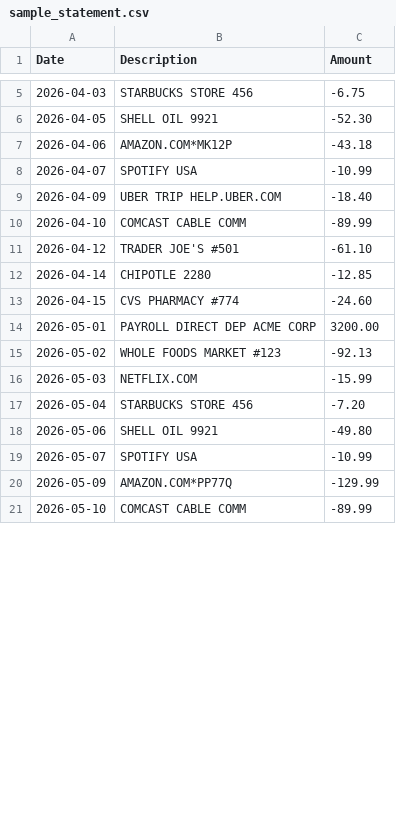
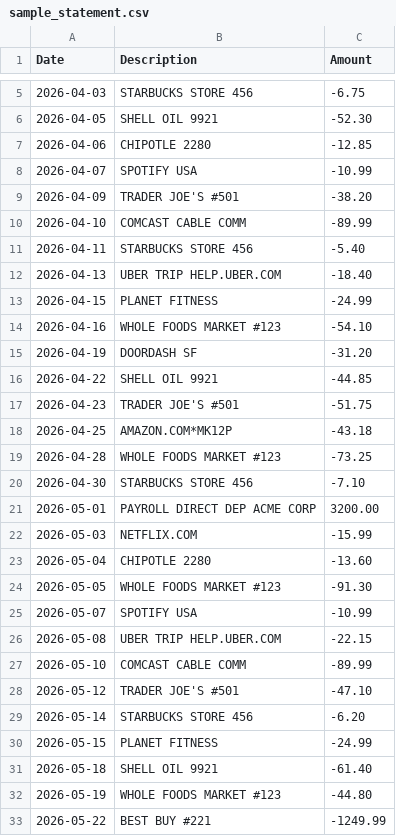
Before and after one commit to Aunkush21/Expense-Intelligence-Platform, a CSV file: backend/sample_data/sample_statement.csv, drawn as a sheet; only a part is shown, gaps mark what is left out; the diff covers the shown part only.

```diff
--- a/backend/sample_data/sample_statement.csv
+++ b/backend/sample_data/sample_statement.csv
@@ -6,16 +6,28 @@ Date,Description,Amount
 2026-04-05,SHELL OIL 9921,-52.30
-2026-04-06,AMAZON.COM*MK12P,-43.18
+2026-04-06,CHIPOTLE 2280,-12.85
 2026-04-07,SPOTIFY USA,-10.99
-2026-04-09,UBER TRIP HELP.UBER.COM,-18.40
+2026-04-09,TRADER JOE'S #501,-38.20
 2026-04-10,COMCAST CABLE COMM,-89.99
-2026-04-12,TRADER JOE'S #501,-61.10
-2026-04-14,CHIPOTLE 2280,-12.85
-2026-04-15,CVS PHARMACY #774,-24.60
+2026-04-11,STARBUCKS STORE 456,-5.40
+2026-04-13,UBER TRIP HELP.UBER.COM,-18.40
+2026-04-15,PLANET FITNESS,-24.99
+2026-04-16,WHOLE FOODS MARKET #123,-54.10
+2026-04-19,DOORDASH SF,-31.20
+2026-04-22,SHELL OIL 9921,-44.85
+2026-04-23,TRADER JOE'S #501,-51.75
+2026-04-25,AMAZON.COM*MK12P,-43.18
+2026-04-28,WHOLE FOODS MARKET #123,-73.25
+2026-04-30,STARBUCKS STORE 456,-7.10
 2026-05-01,PAYROLL DIRECT DEP ACME CORP,3200.00
-2026-05-02,WHOLE FOODS MARKET #123,-92.13
 2026-05-03,NETFLIX.COM,-15.99
-2026-05-04,STARBUCKS STORE 456,-7.20
-2026-05-06,SHELL OIL 9921,-49.80
+2026-05-04,CHIPOTLE 2280,-13.60
+2026-05-05,WHOLE FOODS MARKET #123,-91.30
 2026-05-07,SPOTIFY USA,-10.99
-2026-05-09,AMAZON.COM*PP77Q,-129.99
+2026-05-08,UBER TRIP HELP.UBER.COM,-22.15
 2026-05-10,COMCAST CABLE COMM,-89.99
+2026-05-12,TRADER JOE'S #501,-47.10
+2026-05-14,STARBUCKS STORE 456,-6.20
+2026-05-15,PLANET FITNESS,-24.99
+2026-05-18,SHELL OIL 9921,-61.40
+2026-05-19,WHOLE FOODS MARKET #123,-44.80
+2026-05-22,BEST BUY #221,-1249.99
```
Also changed, not shown: 19 added rows, 3 removed rows and 1 edited cell elsewhere in this file, 31 other files.
